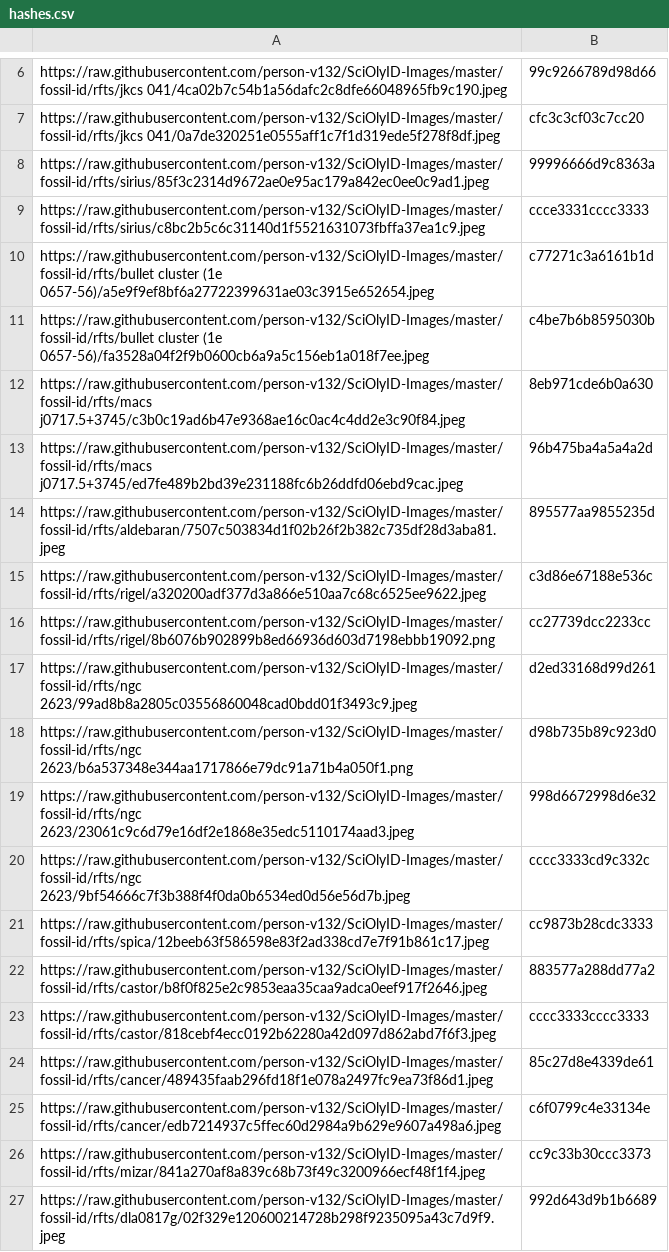
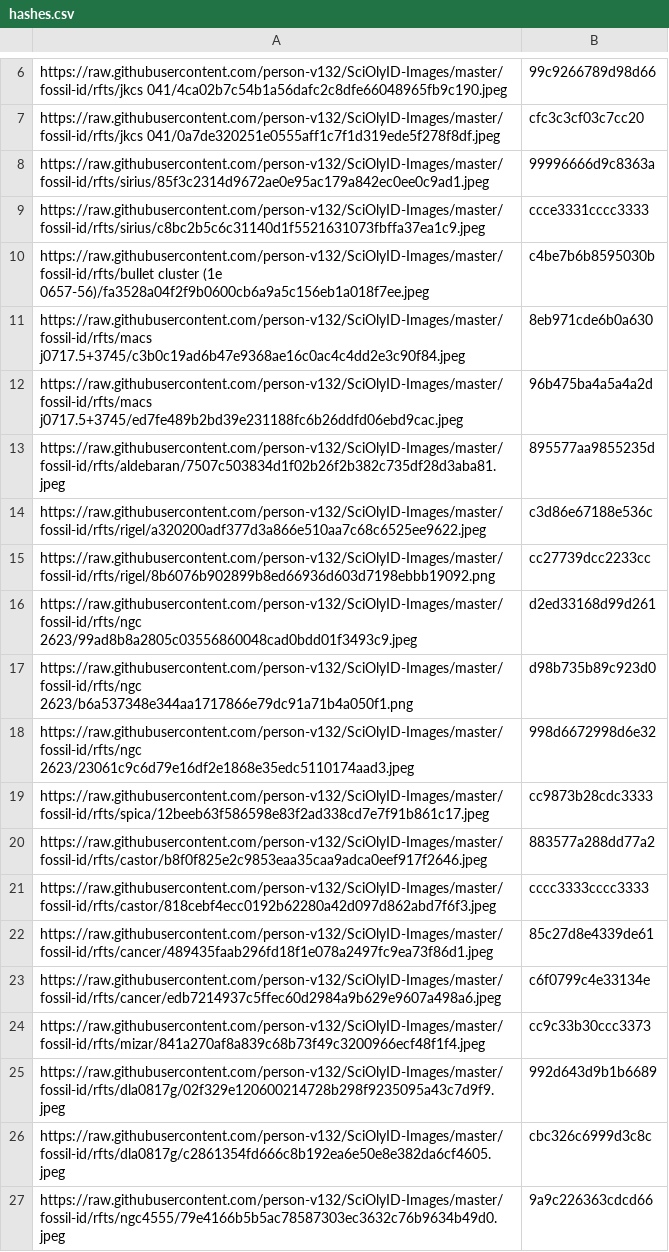
Before and after one commit to person-v132/SciOlyID-Images, a CSV file: rfts/hashes.csv, drawn as a sheet; only a part is shown, gaps mark what is left out; the shorter side is filled out with more unchanged rows.

```diff
--- a/rfts/hashes.csv
+++ b/rfts/hashes.csv
@@ -9,3 +9,2 @@ https://raw.githubusercontent.com/person-v132/SciOlyID-Images/master/fossil-id/r
 https://raw.githubusercontent.com/person-v132/SciOlyID-Images/master/fossil-id/rfts/sirius/c8bc2b5c6c31140d1f5521631073fbffa37ea1c9.jpeg,ccce3331cccc3333
-https://raw.githubusercontent.com/person-v132/SciOlyID-Images/master/fossil-id/rfts/bullet cluster (1e 0657-56)/a5e9f9ef8bf6a27722399631ae03c3915e652654.jpeg,c77271c3a6161b1d
 https://raw.githubusercontent.com/person-v132/SciOlyID-Images/master/fossil-id/rfts/bullet cluster (1e 0657-56)/fa3528a04f2f9b0600cb6a9a5c156eb1a018f7ee.jpeg,c4be7b6b8595030b
@@ -19,3 +18,2 @@ https://raw.githubusercontent.com/person-v132/SciOlyID-Images/master/fossil-id/r
 https://raw.githubusercontent.com/person-v132/SciOlyID-Images/master/fossil-id/rfts/ngc 2623/23061c9c6d79e16df2e1868e35edc5110174aad3.jpeg,998d6672998d6e32
-https://raw.githubusercontent.com/person-v132/SciOlyID-Images/master/fossil-id/rfts/ngc 2623/9bf54666c7f3b388f4f0da0b6534ed0d56e56d7b.jpeg,cccc3333cd9c332c
 https://raw.githubusercontent.com/person-v132/SciOlyID-Images/master/fossil-id/rfts/spica/12beeb63f586598e83f2ad338cd7e7f91b861c17.jpeg,cc9873b28cdc3333
```
